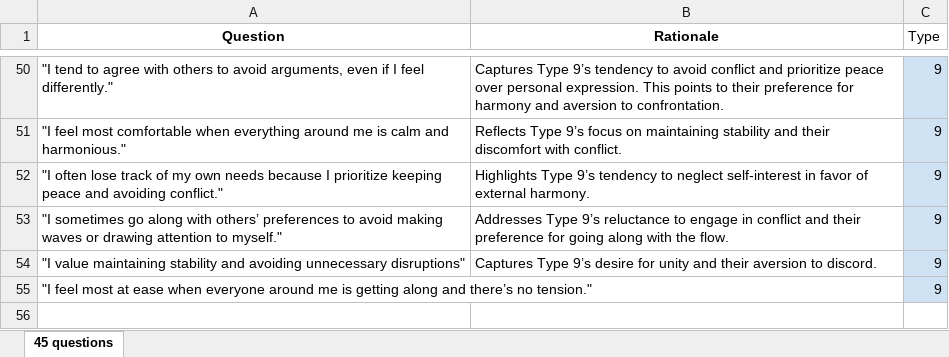
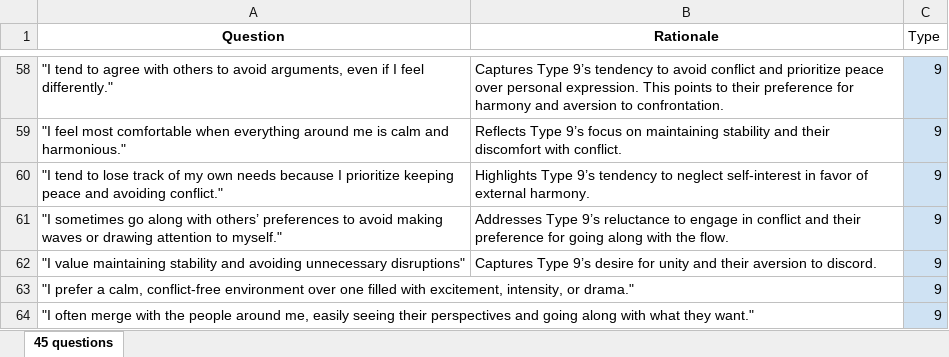
Before and after one commit to jennyhuang3555/enneagram-quiz-2, an Excel workbook: quiz-questions.xlsx, sheet 45 questions, drawn as a sheet; only a part is shown, gaps mark what is left out; values as stored, in another font and other column widths than the file's, no borders; addresses are those after the commit; the diff covers the shown part only; the diff names each change by its address in the sheet, - before the commit and + after, or states it on an @@ line.

Commit message:
updated 63 questions

```diff
--- a/quiz-questions.xlsx (sheet 45 questions)
+++ b/quiz-questions.xlsx (sheet 45 questions)
-A60 (Question): "I often lose track…
+A60 (Question): "I tend to lose track…
+row 63: "I prefer a calm, conflict-free environment over one filled with excitement, intensity, or drama." |  | 9
-A64 (Question): "I feel most at ease when everyone around me is getting along and there’s no tension."
+A64 (Question): "I often merge with the people around me, easily seeing their perspectives and going along with what they want."
```
Also changed, not shown: 8 added rows and 21 edited cells elsewhere in this sheet, 5 other files.
